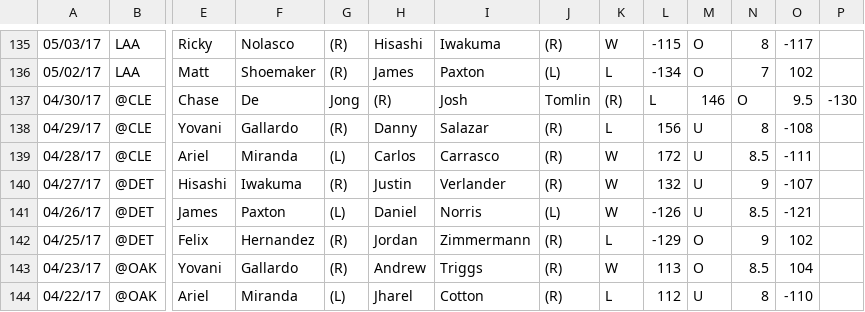
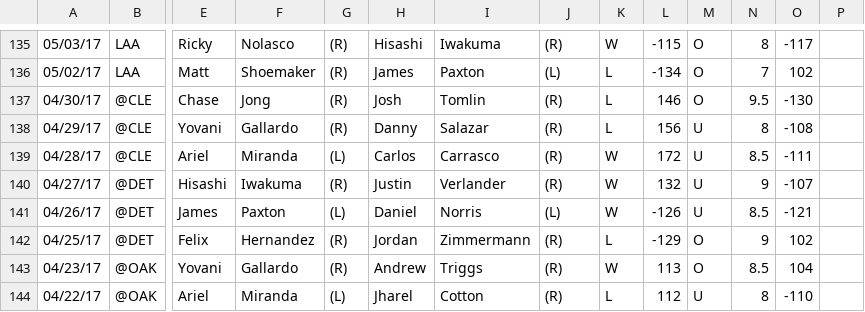
Before and after one commit to isachard/historica_stats, a CSV file: mlb/datasets/seattle.csv, drawn as a sheet; only a part is shown, gaps mark what is left out; the diff covers the shown part only; the diff names each change by its address in the sheet, - before the commit and + after, or states it on an @@ line.

```diff
--- a/mlb/datasets/seattle.csv
+++ b/mlb/datasets/seattle.csv
-F137: De
+F137: Jong
-G137: Jong
+G137: (R)
-H137: (R)
+H137: Josh
-I137: Josh
+I137: Tomlin
-J137: Tomlin
+J137: (R)
-K137: (R)
+K137: L
-L137: L
+L137: 146
-M137: 146
+M137: O
-N137: O
+N137: 9.5
-O137: 9.5
+O137: -130
-P137: -130
+P137: (empty)
```
Also changed, not shown: 27 edited cells elsewhere in this file, mlb/datasets/cleveland.csv, mlb/datasets/oakland.csv, 2 other files.
